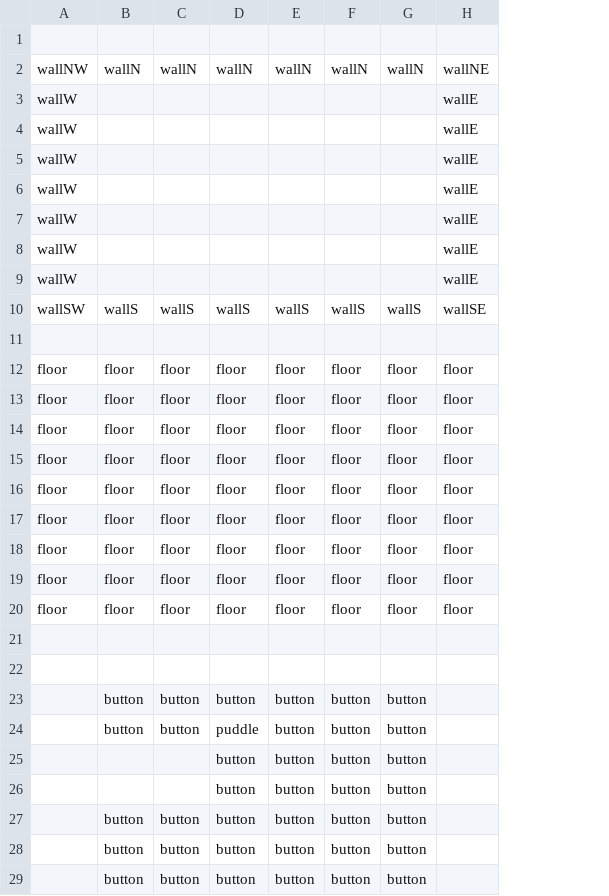
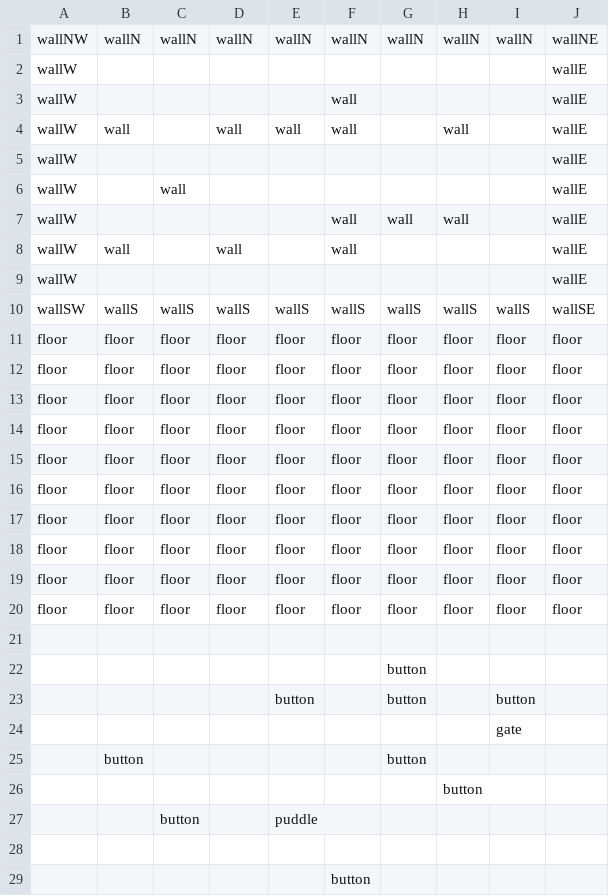
Before and after one commit to kubsterman/CBL-Project, a CSV file: assets/maps/level3.csv, drawn as a sheet; removed rows and columns are numbered as before the commit, all else as after; the diff names each change by its address in the sheet, - before the commit and + after, or states it on an @@ line.

```diff
--- a/assets/maps/level3.csv
+++ b/assets/maps/level3.csv
+column H, row 1: wallN; rows 7-20: wall |  |  | wallS | floor | floor | floor | floor | floor | floor | floor | floor | floor | floor; row 26: button
+column I, row 1: wallN; rows 10-20: wallS | floor | floor | floor | floor | floor | floor | floor | floor | floor | floor; row 24: gate
-row 1: (empty)
+row 3: wallW |  |  |  |  | wall |  |  |  | wallE
+row 4: wallW | wall |  | wall | wall | wall |  | wall |  | wallE
-C6: (empty)
+C6: wall
-F7:F8: (empty)
+F7:F8: wall
-G7: (empty)
+G7: wall
-B8: (empty)
+B8: wall
-D8: (empty)
+D8: wall
-row 8: wallW |  |  |  |  |  |  | wallE
-row 11: (empty)
+row 11: floor | floor | floor | floor | floor | floor | floor | floor | floor | floor
+row 22:  |  |  |  |  |  | button
+row 23:  |  |  |  | button |  | button |  | button
-row 23:  | button | button | button | button | button | button
-row 24:  | button | button | puddle | button | button | button
-row 25:  |  |  | button | button | button | button
-row 26:  |  |  | button | button | button | button
-row 27:  | button | button | button | button | button | button
+row 25:  | button |  |  |  |  | button
-B26: button
+B26: (empty)
-C26: button
+C26: (empty)
-D26: button
+D26: (empty)
-E26: button
+E26: (empty)
-F26: button
+F26: (empty)
-G26: button
+G26: (empty)
+row 27:  |  | button |  | puddle
-row 28:  | button | button | button | button | button | button
+row 28: (empty)
+row 29:  |  |  |  |  | button
```
Also changed, not shown: assets/maps/level1.csv, 7 other files.
